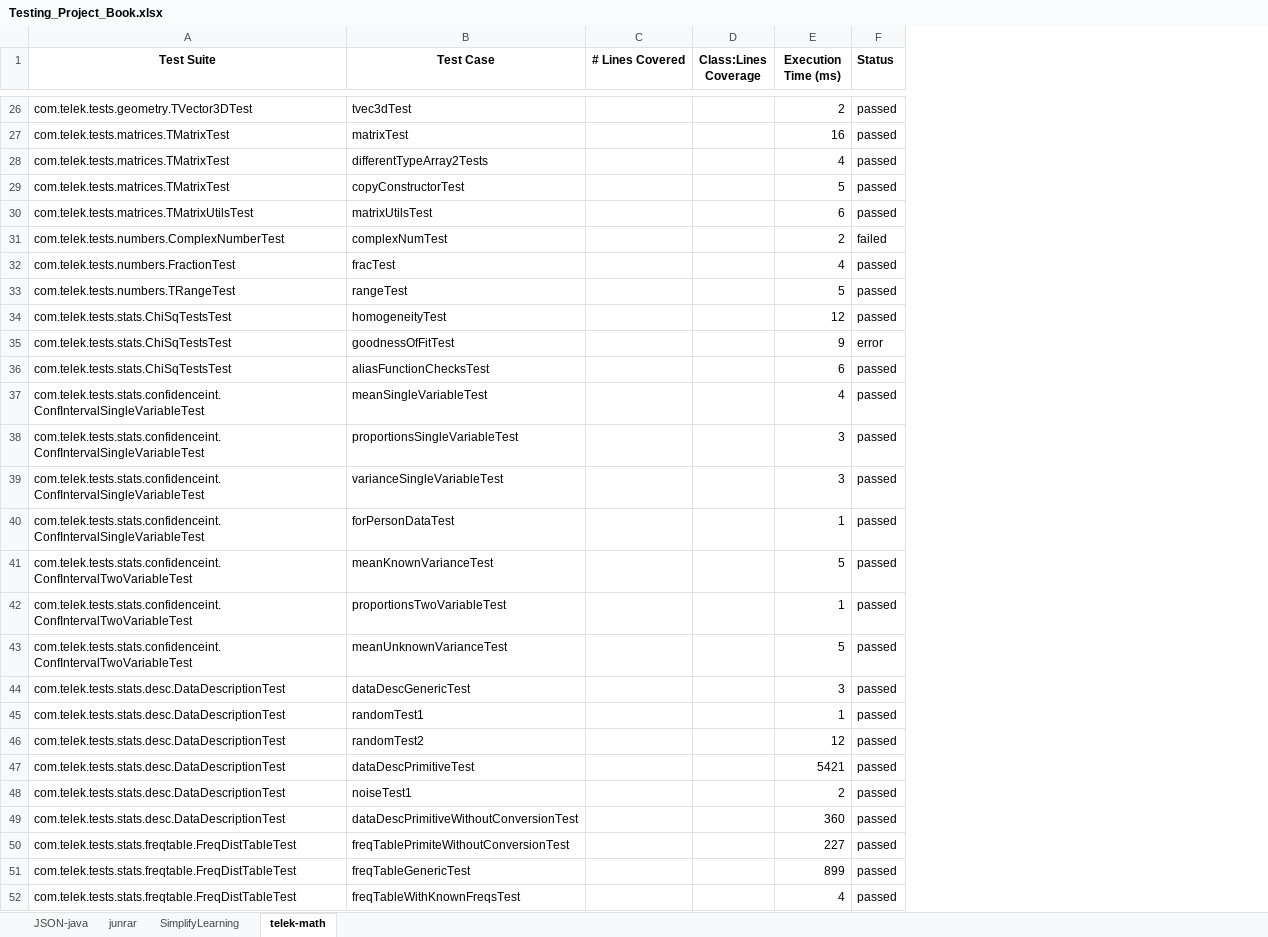
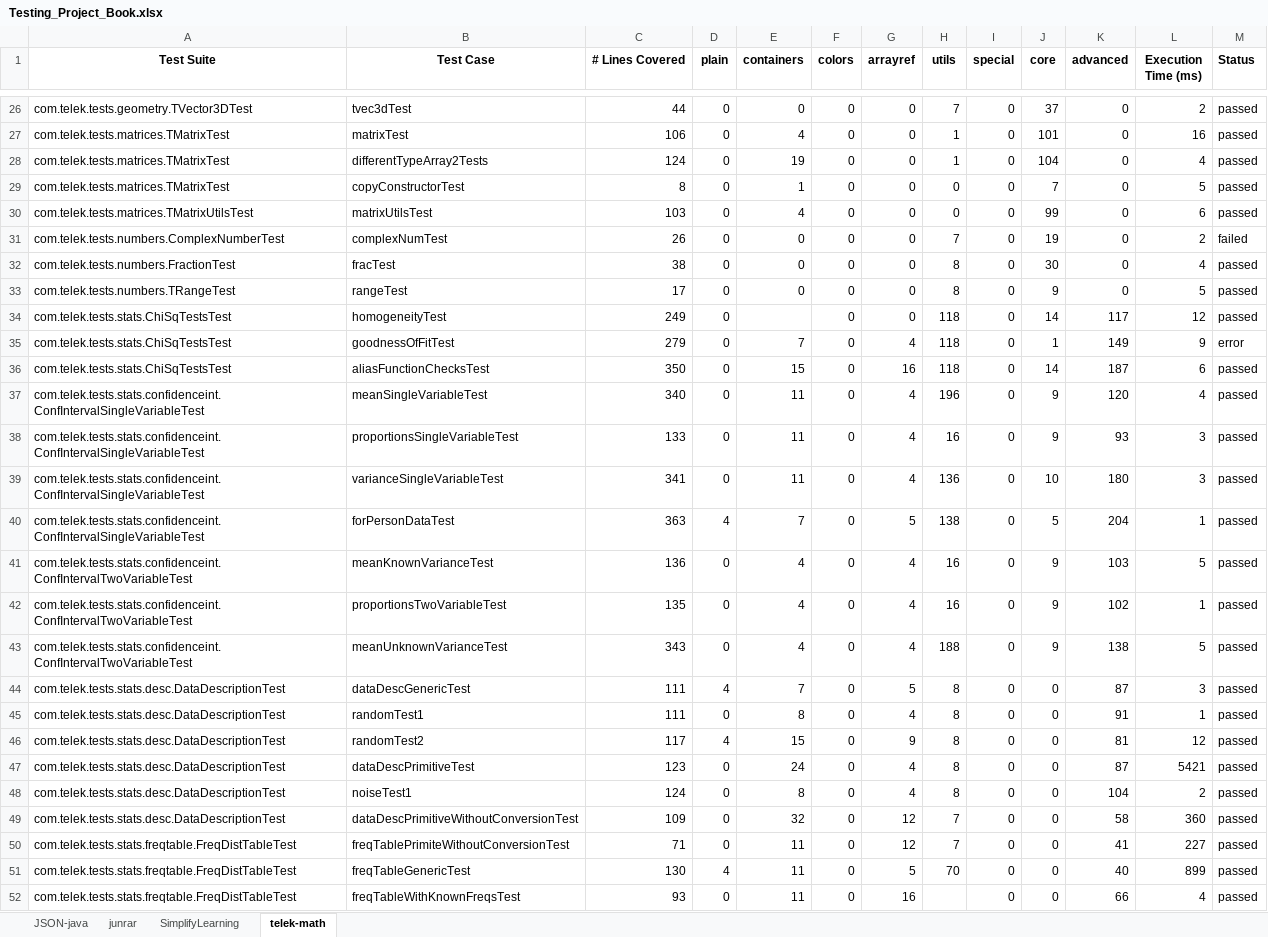
Before and after one commit to james-things/java-test-prioritization-projects, an Excel workbook: Spreadsheet/Testing_Project_Book.xlsx, sheet telek-math, drawn as a sheet; only a part is shown, gaps mark what is left out; values as stored, in another font and other column widths than the file's, no borders; removed rows and columns are numbered as before the commit, all else as after; the diff covers the shown part only; the diff names each change by its address in the sheet, - before the commit and + after, or states it on an @@ line.

Commit message:
completed telek-math analysis and updated spreadsheet

```diff
--- a/Spreadsheet/Testing_Project_Book.xlsx (sheet telek-math)
+++ b/Spreadsheet/Testing_Project_Book.xlsx (sheet telek-math)
-column D (Class:Lines Coverage), empty
+column D (plain), rows 26-52: 0 | 0 | 0 | 0 | 0 | 0 | 0 | 0 | 0 | 0 | 0 | 0 | 0 | 0 | 4 | 0 | 0 | 0 | 4 | 0 | 4 | 0 | 0 | 0 | 0 | 4 | 0
+column E (containers), rows 26-52: 0 | 4 | 19 | 1 | 4 | 0 | 0 | 0 |  | 7 | 15 | 11 | 11 | 11 | 7 | 4 | 4 | 4 | 7 | 8 | 15 | 24 | 8 | 32 | 11 | 11 | 11
+column F (colors), rows 26-52: all 0
+column G (arrayref), rows 26-52: 0 | 0 | 0 | 0 | 0 | 0 | 0 | 0 | 0 | 4 | 16 | 4 | 4 | 4 | 5 | 4 | 4 | 4 | 5 | 4 | 9 | 4 | 4 | 12 | 12 | 5 | 16
+column H (utils), rows 26-51: 7 | 1 | 1 | 0 | 0 | 7 | 8 | 8 | 118 | 118 | 118 | 196 | 16 | 136 | 138 | 16 | 16 | 188 | 8 | 8 | 8 | 8 | 8 | 7 | 7 | 70
+column I (special), rows 26-52: all 0
+column J (core), rows 26-52: 37 | 101 | 104 | 7 | 99 | 19 | 30 | 9 | 14 | 1 | 14 | 9 | 9 | 10 | 5 | 9 | 9 | 9 | 0 | 0 | 0 | 0 | 0 | 0 | 0 | 0 | 0
+column K (advanced), rows 26-52: 0 | 0 | 0 | 0 | 0 | 0 | 0 | 0 | 117 | 149 | 187 | 120 | 93 | 180 | 204 | 103 | 102 | 138 | 87 | 91 | 81 | 87 | 104 | 58 | 41 | 40 | 66
-C26 (# Lines Covered): (empty)
+C26 (# Lines Covered): 44
-C27 (# Lines Covered): (empty)
+C27 (# Lines Covered): 106
-C28 (# Lines Covered): (empty)
+C28 (# Lines Covered): 124
-C29 (# Lines Covered): (empty)
+C29 (# Lines Covered): 8
-C30 (# Lines Covered): (empty)
+C30 (# Lines Covered): 103
-C31 (# Lines Covered): (empty)
+C31 (# Lines Covered): 26
-C32 (# Lines Covered): (empty)
+C32 (# Lines Covered): 38
-C33 (# Lines Covered): (empty)
+C33 (# Lines Covered): 17
-C34 (# Lines Covered): (empty)
+C34 (# Lines Covered): 249
-C35 (# Lines Covered): (empty)
+C35 (# Lines Covered): 279
-C36 (# Lines Covered): (empty)
+C36 (# Lines Covered): 350
-C37 (# Lines Covered): (empty)
+C37 (# Lines Covered): 340
-C38 (# Lines Covered): (empty)
+C38 (# Lines Covered): 133
-C39 (# Lines Covered): (empty)
+C39 (# Lines Covered): 341
-C40 (# Lines Covered): (empty)
+C40 (# Lines Covered): 363
-C41 (# Lines Covered): (empty)
+C41 (# Lines Covered): 136
-C42 (# Lines Covered): (empty)
+C42 (# Lines Covered): 135
-C43 (# Lines Covered): (empty)
+C43 (# Lines Covered): 343
-C44:C45 (# Lines Covered): (empty)
+C44:C45 (# Lines Covered): 111
-C46 (# Lines Covered): (empty)
+C46 (# Lines Covered): 117
-C47 (# Lines Covered): (empty)
+C47 (# Lines Covered): 123
-C48 (# Lines Covered): (empty)
+C48 (# Lines Covered): 124
-C49 (# Lines Covered): (empty)
+C49 (# Lines Covered): 109
-C50 (# Lines Covered): (empty)
+C50 (# Lines Covered): 71
-C51 (# Lines Covered): (empty)
+C51 (# Lines Covered): 130
-C52 (# Lines Covered): (empty)
+C52 (# Lines Covered): 93
```
Also changed, not shown: 1 added row and 43 edited cells elsewhere in this sheet.
